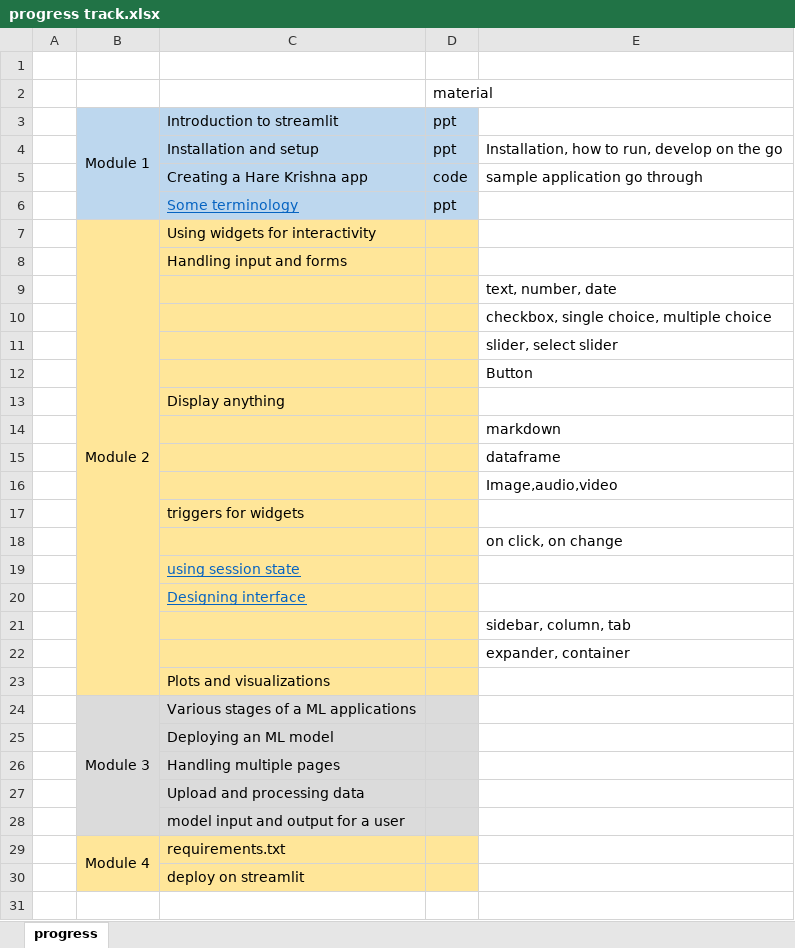
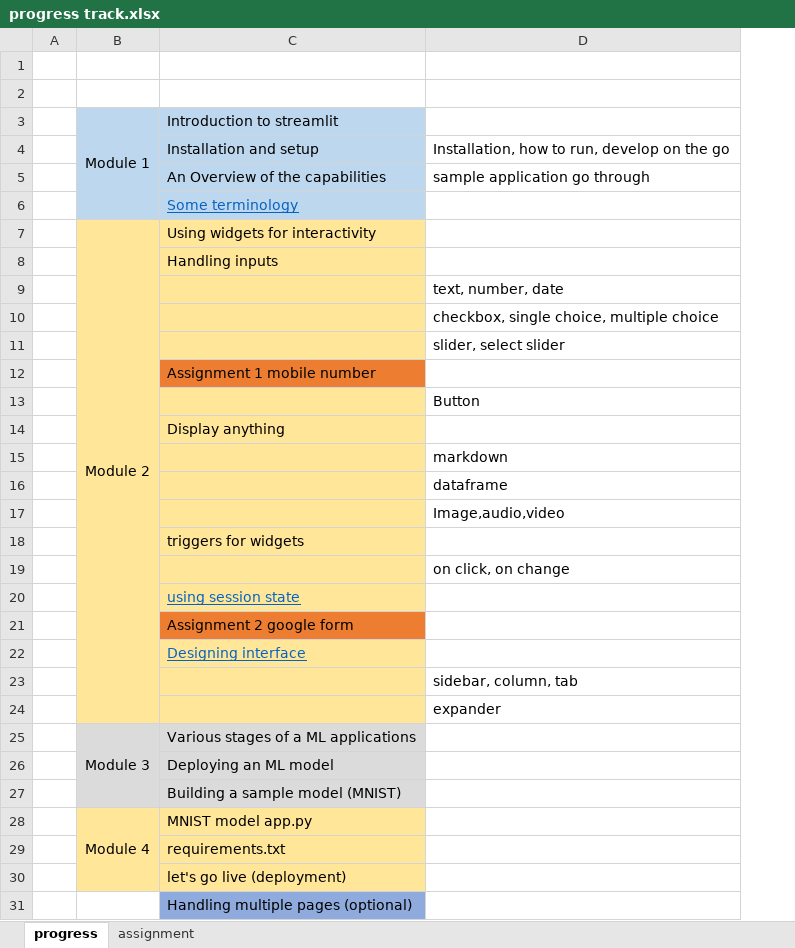
Before and after one commit to code4NN/streamlit-intro, an Excel workbook: progress track.xlsx, sheet progress, drawn as a sheet; values as stored, in another font and other column widths than the file's, no borders; removed rows and columns are numbered as before the commit, all else as after; the diff names each change by its address in the sheet, - before the commit and + after, or states it on an @@ line.

```diff
--- a/progress track.xlsx (sheet progress)
+++ b/progress track.xlsx (sheet progress)
+sheet tab: assignment
-column D, rows 2-6: material | ppt | ppt | code | ppt
-C5: Creating a Hare Krishna app
+C5: An Overview of the capabilities
-C8: Handling input and forms
+C8: Handling inputs
+row 12:  |  | Assignment 1 mobile number
+row 21:  |  | Assignment 2 google form
-D24: expander, container
+D24: expander
-row 23:  |  | Plots and visualizations
-B24:B28 merged
+B25:B27 merged
-C27: Handling multiple pages
+C27: Building a sample model (MNIST)
+row 28:  | Module 4 | MNIST model app.py
-B29:C30 fill: #DBDBDB
+B29:C30 fill: #FFE699
-C29: Upload and processing data
+C29: requirements.txt
-C30: model input and output for a user
+C30: let's go live (deployment)
-row 29:  | Module 4 | requirements.txt
-B31 fill: #FFE699
+B31 fill: none
-C31: deploy on streamlit
+C31: Handling multiple pages (optional)
-C31 fill: #FFE699
+C31 fill: #8FAADC
```
Also changed, not shown: 6 other files.
